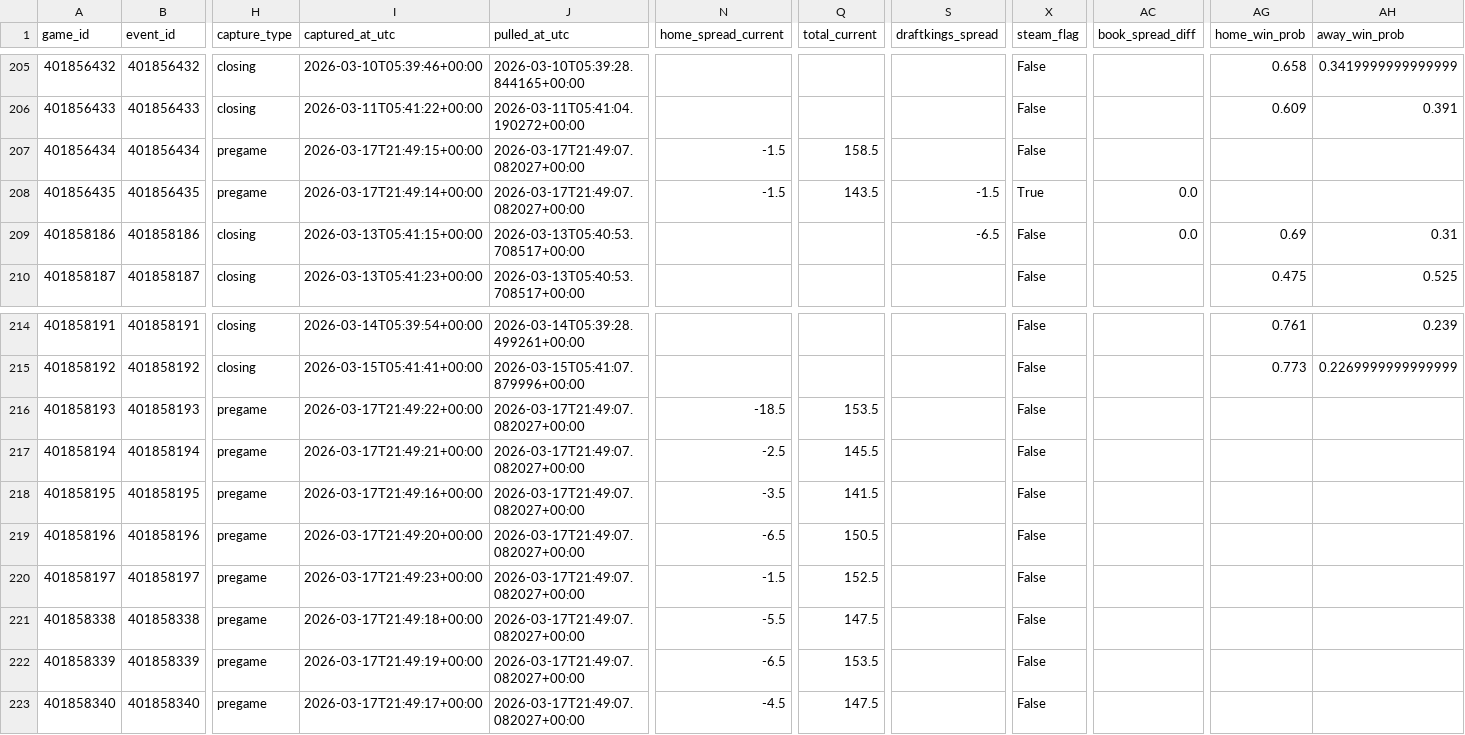
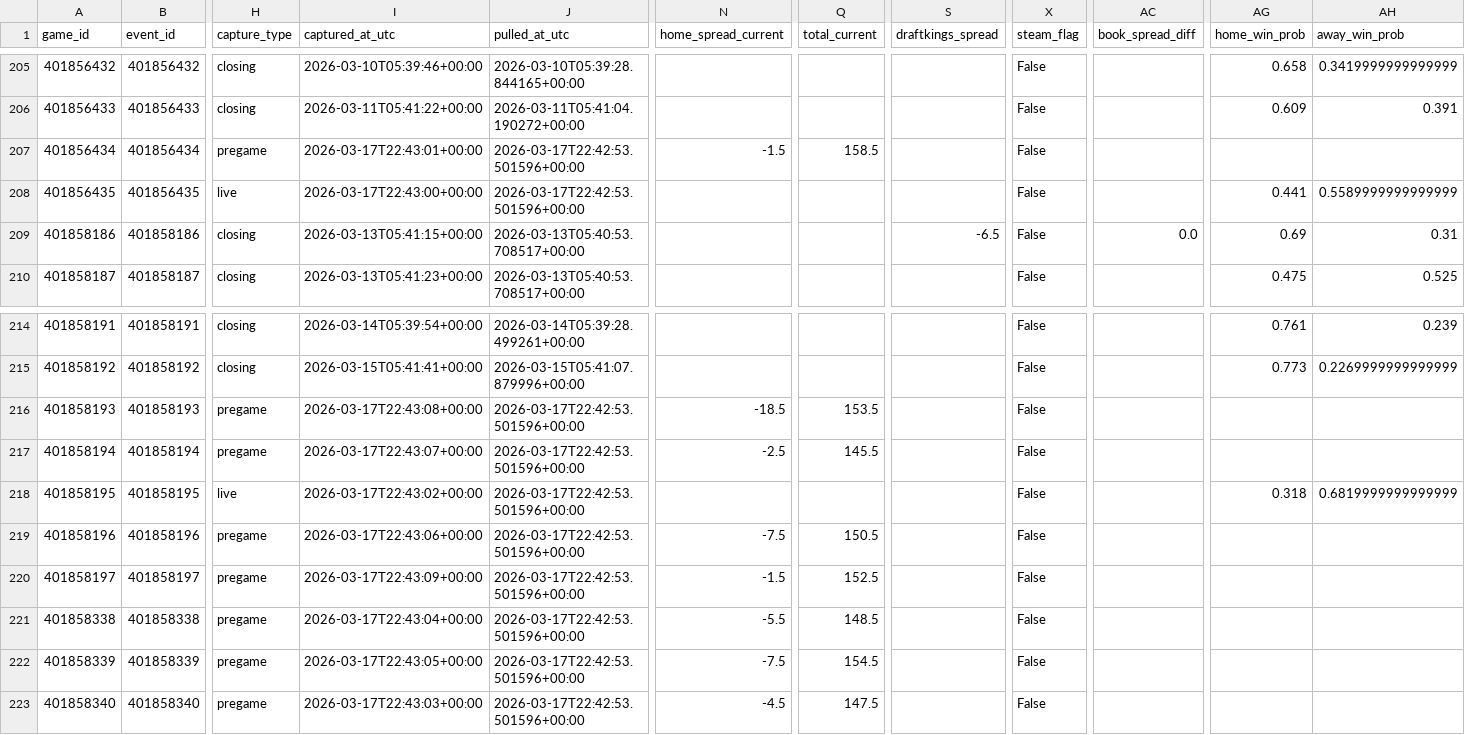
Before and after one commit to goldbondman/CBB.RD2, a CSV file: data/market_lines_latest.csv, drawn as a sheet; only a part is shown, gaps mark what is left out; the diff names each change by its address in the sheet, - before the commit and + after, or states it on an @@ line.

```diff
--- a/data/market_lines_latest.csv
+++ b/data/market_lines_latest.csv
-I207 (captured_at_utc): 2026-03-17T21:49:15+00:00
+I207 (captured_at_utc): 2026-03-17T22:43:01+00:00
-J207:J208 (pulled_at_utc): 2026-03-17T21:49:07.082027+00:00
+J207:J208 (pulled_at_utc): 2026-03-17T22:42:53.501596+00:00
-H208 (capture_type): pregame
+H208 (capture_type): live
-I208 (captured_at_utc): 2026-03-17T21:49:14+00:00
+I208 (captured_at_utc): 2026-03-17T22:43:00+00:00
-N208 (home_spread_current): -1.5
+N208 (home_spread_current): (empty)
-Q208 (total_current): 143.5
+Q208 (total_current): (empty)
-S208 (draftkings_spread): -1.5
+S208 (draftkings_spread): (empty)
-X208 (steam_flag): True
+X208 (steam_flag): False
-AC208 (book_spread_diff): 0.0
+AC208 (book_spread_diff): (empty)
-AG208 (home_win_prob): (empty)
+AG208 (home_win_prob): 0.441
-AH208 (away_win_prob): (empty)
+AH208 (away_win_prob): 0.5589999999999999
-I216 (captured_at_utc): 2026-03-17T21:49:22+00:00
+I216 (captured_at_utc): 2026-03-17T22:43:08+00:00
-J216:J223 (pulled_at_utc): 2026-03-17T21:49:07.082027+00:00
+J216:J223 (pulled_at_utc): 2026-03-17T22:42:53.501596+00:00
-I217 (captured_at_utc): 2026-03-17T21:49:21+00:00
+I217 (captured_at_utc): 2026-03-17T22:43:07+00:00
-H218 (capture_type): pregame
+H218 (capture_type): live
-I218 (captured_at_utc): 2026-03-17T21:49:16+00:00
+I218 (captured_at_utc): 2026-03-17T22:43:02+00:00
-N218 (home_spread_current): -3.5
+N218 (home_spread_current): (empty)
-Q218 (total_current): 141.5
+Q218 (total_current): (empty)
-AG218 (home_win_prob): (empty)
+AG218 (home_win_prob): 0.318
-AH218 (away_win_prob): (empty)
+AH218 (away_win_prob): 0.6819999999999999
-I219 (captured_at_utc): 2026-03-17T21:49:20+00:00
+I219 (captured_at_utc): 2026-03-17T22:43:06+00:00
-N219 (home_spread_current): -6.5
+N219 (home_spread_current): -7.5
-I220 (captured_at_utc): 2026-03-17T21:49:23+00:00
+I220 (captured_at_utc): 2026-03-17T22:43:09+00:00
-I221 (captured_at_utc): 2026-03-17T21:49:18+00:00
+I221 (captured_at_utc): 2026-03-17T22:43:04+00:00
-Q221 (total_current): 147.5
+Q221 (total_current): 148.5
-I222 (captured_at_utc): 2026-03-17T21:49:19+00:00
+I222 (captured_at_utc): 2026-03-17T22:43:05+00:00
-N222 (home_spread_current): -6.5
+N222 (home_spread_current): -7.5
-Q222 (total_current): 153.5
+Q222 (total_current): 154.5
-I223 (captured_at_utc): 2026-03-17T21:49:17+00:00
+I223 (captured_at_utc): 2026-03-17T22:43:03+00:00
```
Also changed, not shown: data/market_lines_master.csv, data/odds_snapshot.csv, 1 other file.
